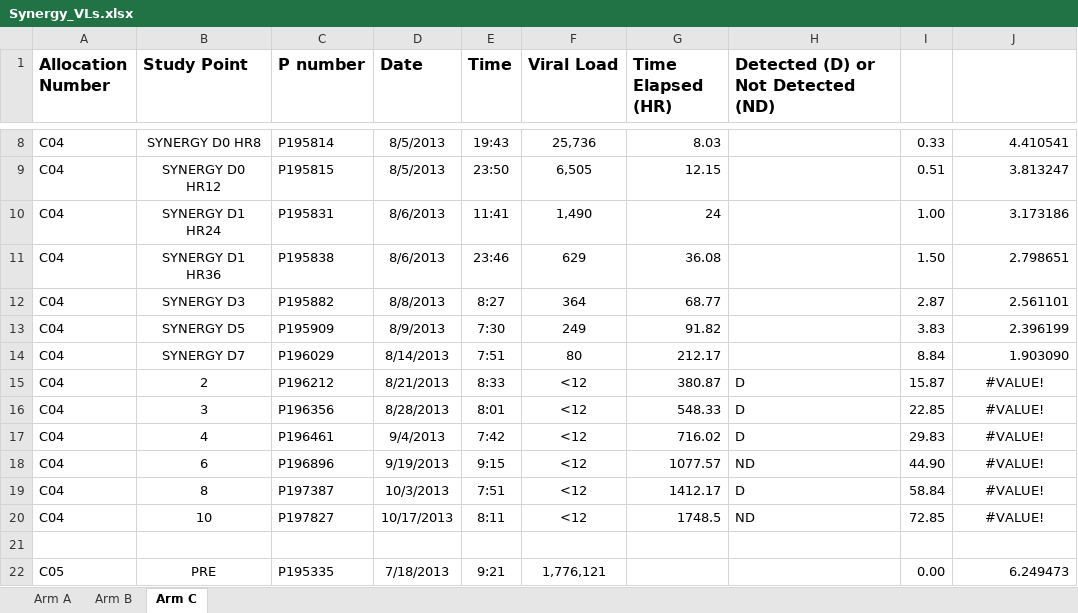
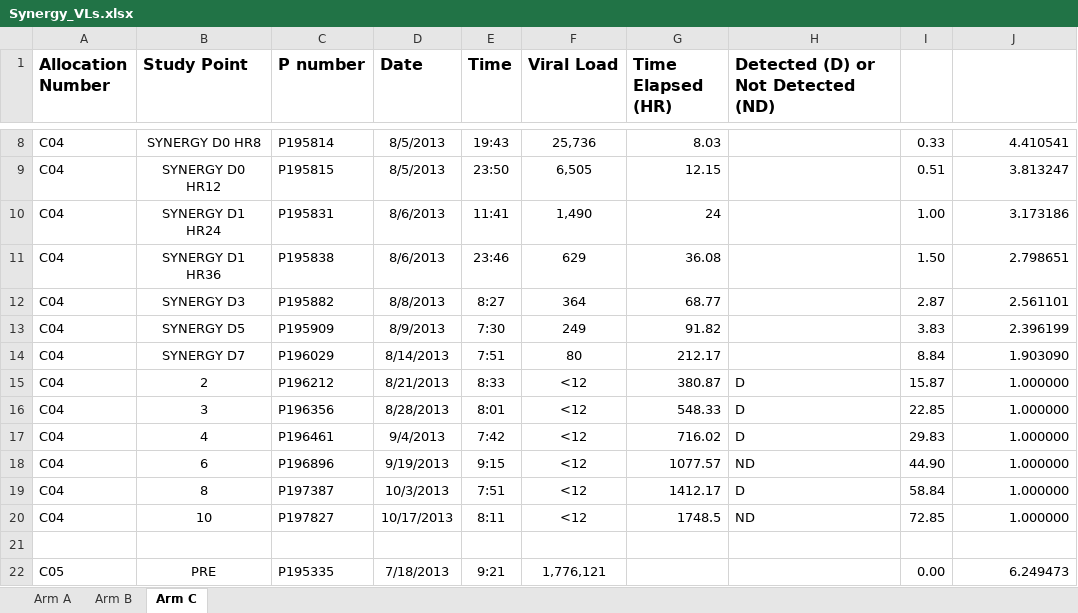
Before and after one commit to quintelabm/PrmFitting, an Excel workbook: codigo_C++lt5/data/Synergy_VLs.xlsx, sheet Arm C, drawn as a sheet; only a part is shown, gaps mark what is left out; values as stored, in another font and other column widths than the file's, no borders; the diff names each change by its address in the sheet, - before the commit and + after, or states it on an @@ line.

```diff
--- a/codigo_C++lt5/data/Synergy_VLs.xlsx (sheet Arm C)
+++ b/codigo_C++lt5/data/Synergy_VLs.xlsx (sheet Arm C)
-J15:J20: #VALUE!
+J15:J20: 1.000000
-J15:J20 alignment: center
+J15:J20 alignment: right
```
Also changed, not shown: sheet Arm B, 27 other files.
